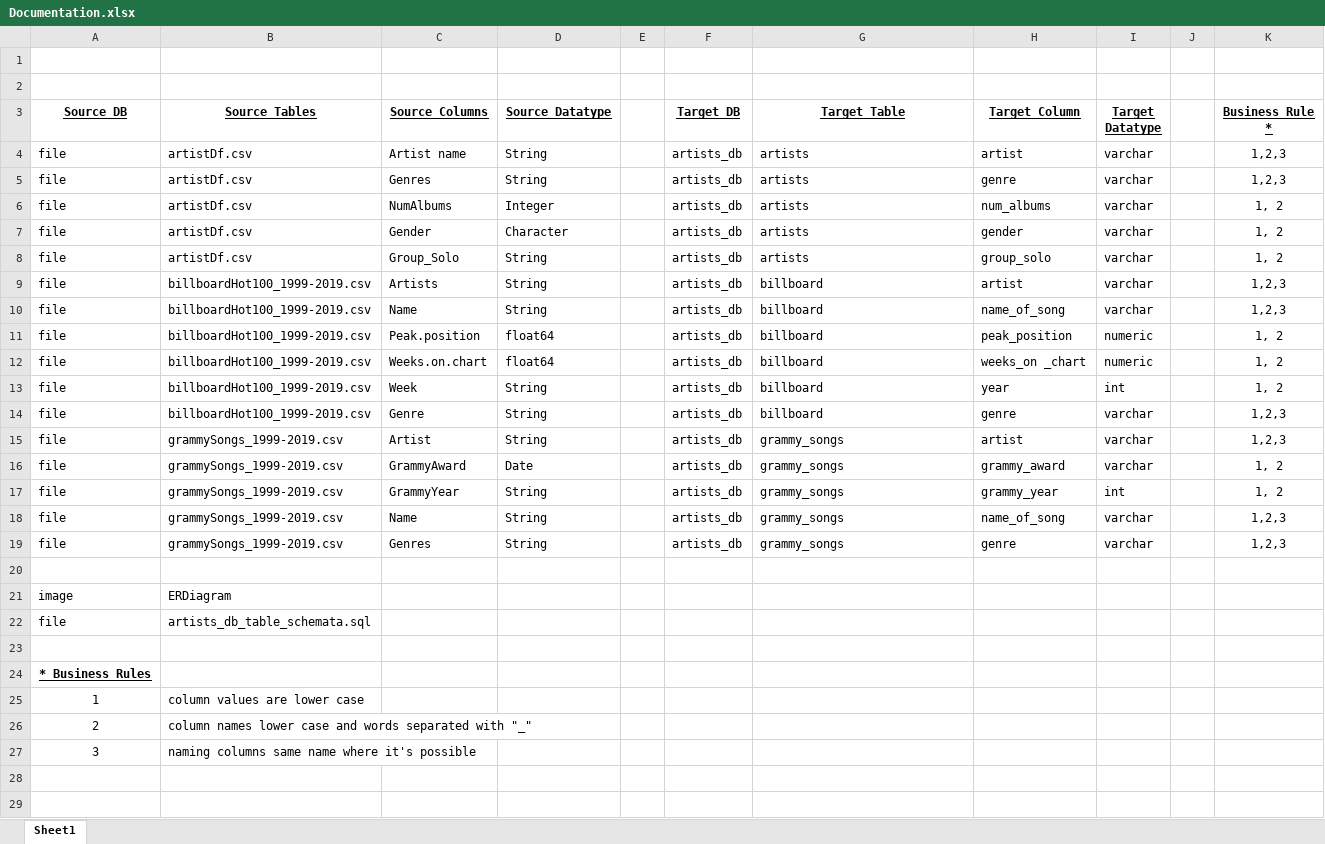
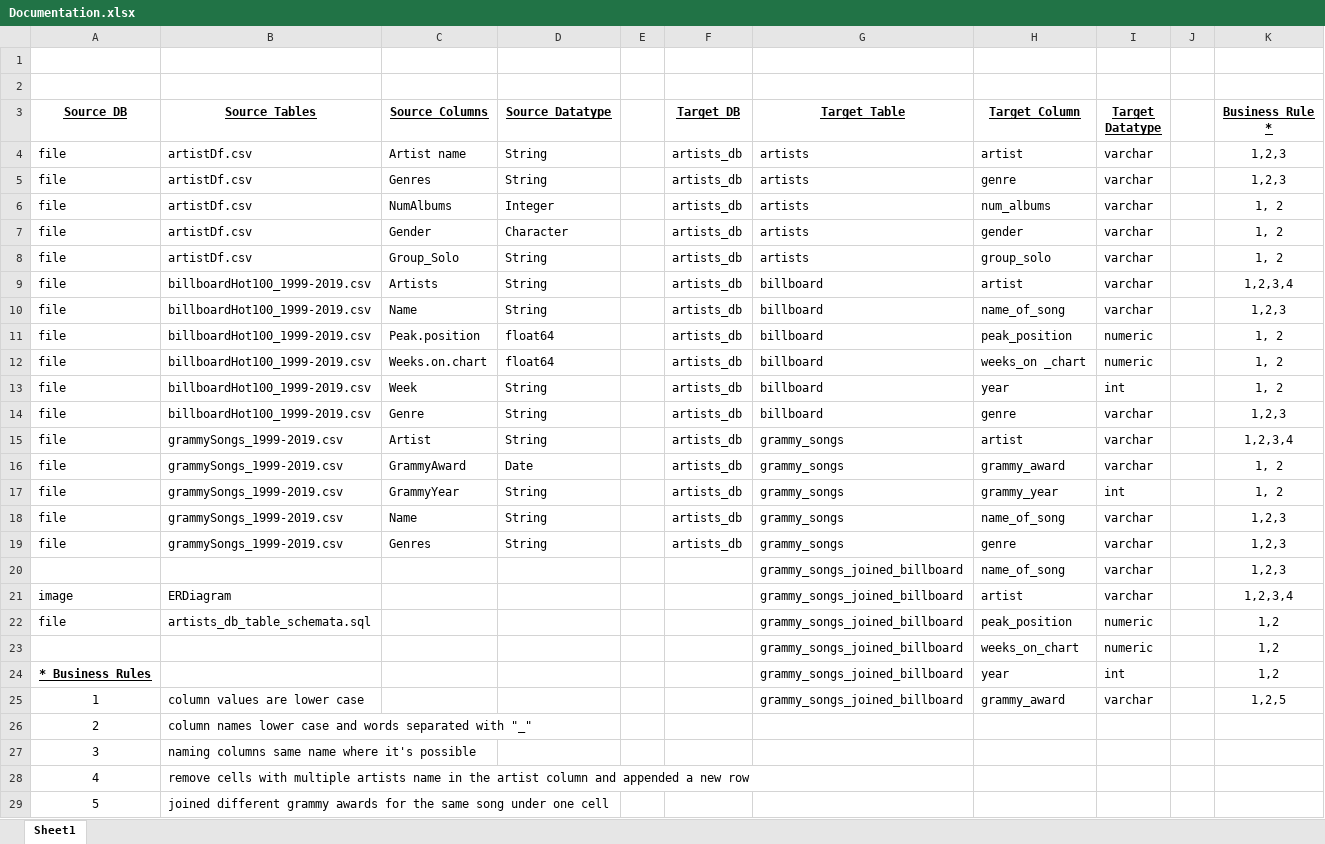
Before and after one commit to FrankJiang1208/project_2, an Excel workbook: Documentation.xlsx, sheet Sheet1, drawn as a sheet; values as stored, in another font and other column widths than the file's, no borders; charts and pictures not drawn; removed rows and columns are numbered as before the commit, all else as after; the diff names each change by its address in the sheet, - before the commit and + after, or states it on an @@ line.

```diff
--- a/Documentation.xlsx (sheet Sheet1)
+++ b/Documentation.xlsx (sheet Sheet1)
-K9 (Business_Rule *): 1,2,3
+K9 (Business_Rule *): 1,2,3,4
-K15 (Business_Rule *): 1,2,3
+K15 (Business_Rule *): 1,2,3,4
-row 20: (empty)
+row 20:  |  |  |  |  |  | grammy_songs_joined_billboard | name_of_song | varchar |  | 1,2,3
-G21:G22 (Target Table): (empty)
+G21:G22 (Target Table): grammy_songs_joined_billboard
-H21 (Target Column): (empty)
+H21 (Target Column): artist
-I21 (Target Datatype): (empty)
+I21 (Target Datatype): varchar
-K21 (Business_Rule *): (empty)
+K21 (Business_Rule *): 1,2,3,4
-H22 (Target Column): (empty)
+H22 (Target Column): peak_position
-I22 (Target Datatype): (empty)
+I22 (Target Datatype): numeric
-K22 (Business_Rule *): (empty)
+K22 (Business_Rule *): 1,2
-row 23: (empty)
+row 23:  |  |  |  |  |  | grammy_songs_joined_billboard | weeks_on_chart | numeric |  | 1,2
-row 24: * Business Rules
+row 24: * Business Rules |  |  |  |  |  | grammy_songs_joined_billboard | year | int |  | 1,2
-G25 (Target Table): (empty)
+G25 (Target Table): grammy_songs_joined_billboard
-H25 (Target Column): (empty)
+H25 (Target Column): grammy_award
-I25 (Target Datatype): (empty)
+I25 (Target Datatype): varchar
-K25 (Business_Rule *): (empty)
+K25 (Business_Rule *): 1,2,5
+row 28: 4 | remove cells with multiple artists name in the artist column and appended a new row
+row 29: 5 | joined different grammy awards for the same song under one cell
```
Also changed, not shown: 1 other file.
